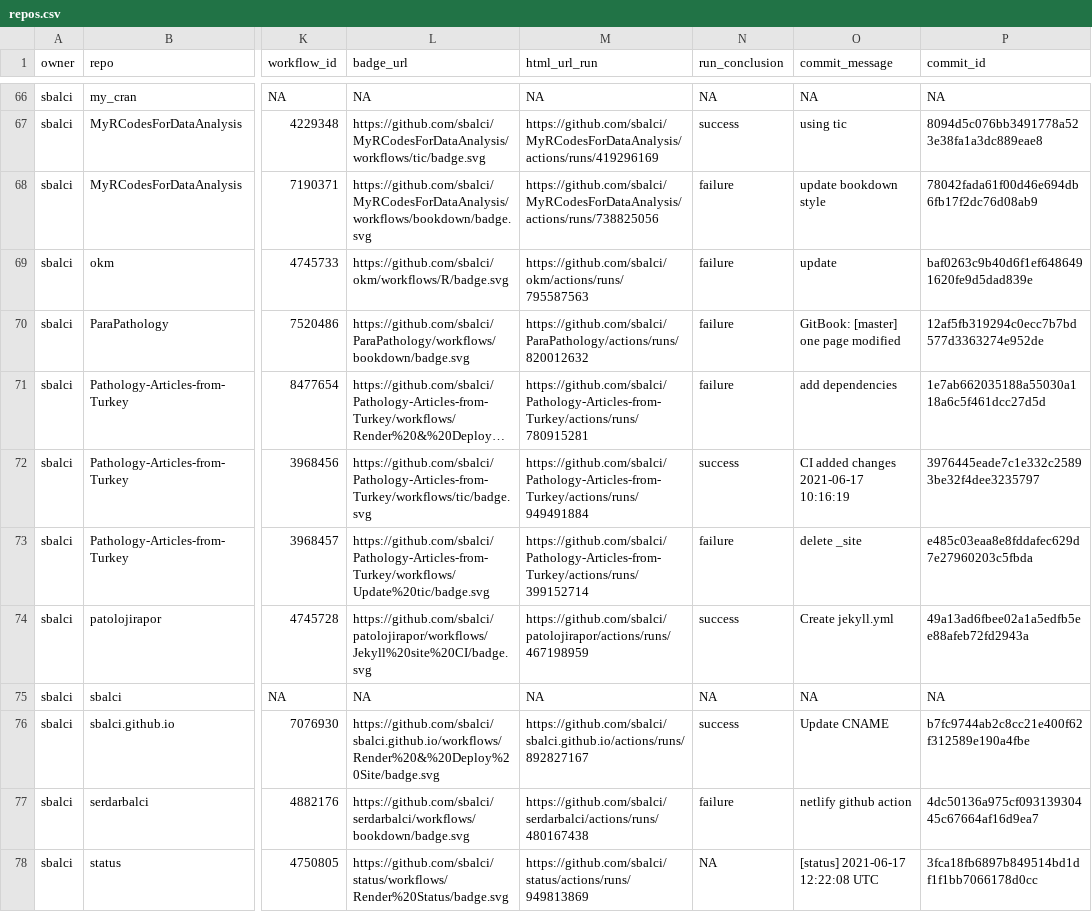
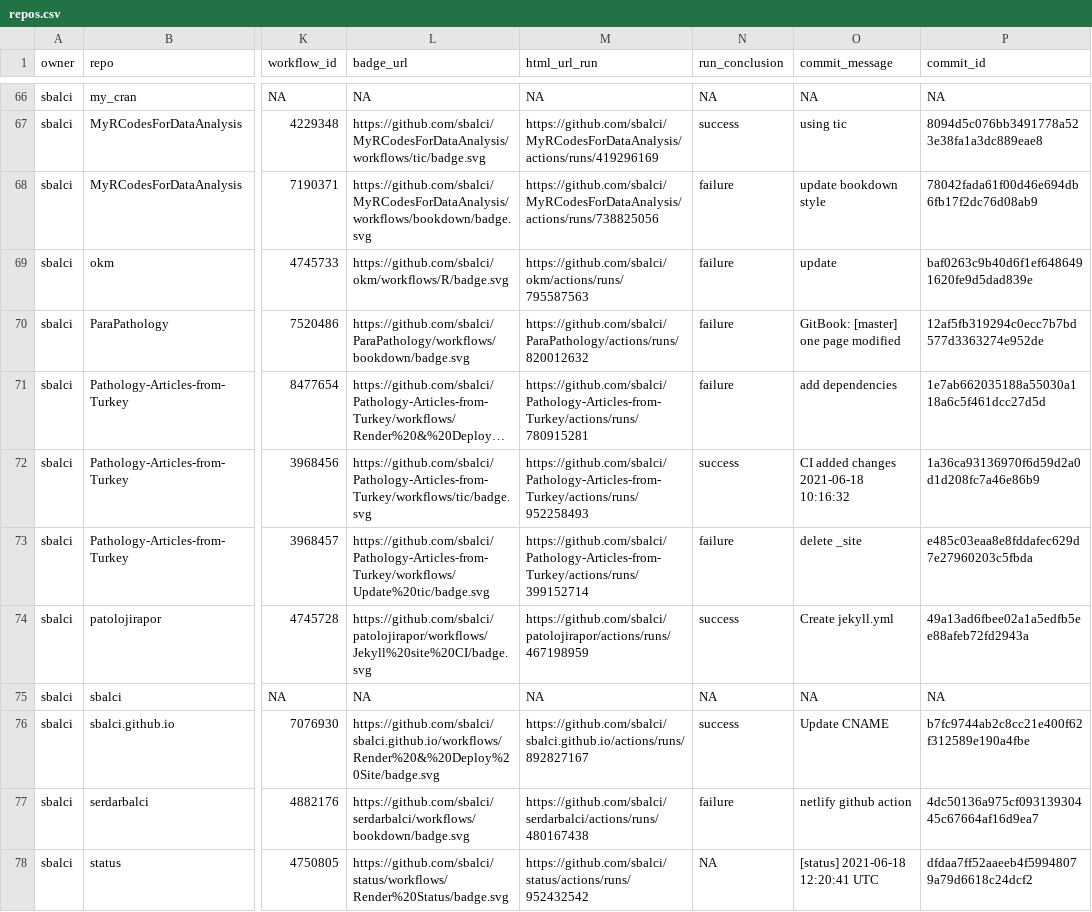
Before and after one commit to sbalci/status, a CSV file: repos.csv, drawn as a sheet; only a part is shown, gaps mark what is left out; long unchanged cells end in …; the diff names each change by its address in the sheet, - before the commit and + after, or states it on an @@ line.

```diff
--- a/repos.csv
+++ b/repos.csv
-M72 (html_url_run): https://github.com/sbalci/Pathology-Articles-from-Turkey/actions/runs/949491884
+M72 (html_url_run): https://github.com/sbalci/Pathology-Articles-from-Turkey/actions/runs/952258493
-O72 (commit_message): CI added changes 2021-06-17 10:16:19
+O72 (commit_message): CI added changes 2021-06-18 10:16:32
-P72 (commit_id): 3976445eade7c1e332c25893be32f4dee3235797
+P72 (commit_id): 1a36ca93136970f6d59d2a0d1d208fc7a46e86b9
-M78 (html_url_run): https://github.com/sbalci/status/actions/runs/949813869
+M78 (html_url_run): https://github.com/sbalci/status/actions/runs/952432542
-O78 (commit_message): [status] 2021-06-17 12:22:08 UTC
+O78 (commit_message): [status] 2021-06-18 12:20:41 UTC
-P78 (commit_id): 3fca18fb6897b849514bd1df1f1bb7066178d0cc
+P78 (commit_id): dfdaa7ff52aaeeb4f59948079a79d6618c24dcf2
```
Also changed, not shown: 1 other file.
